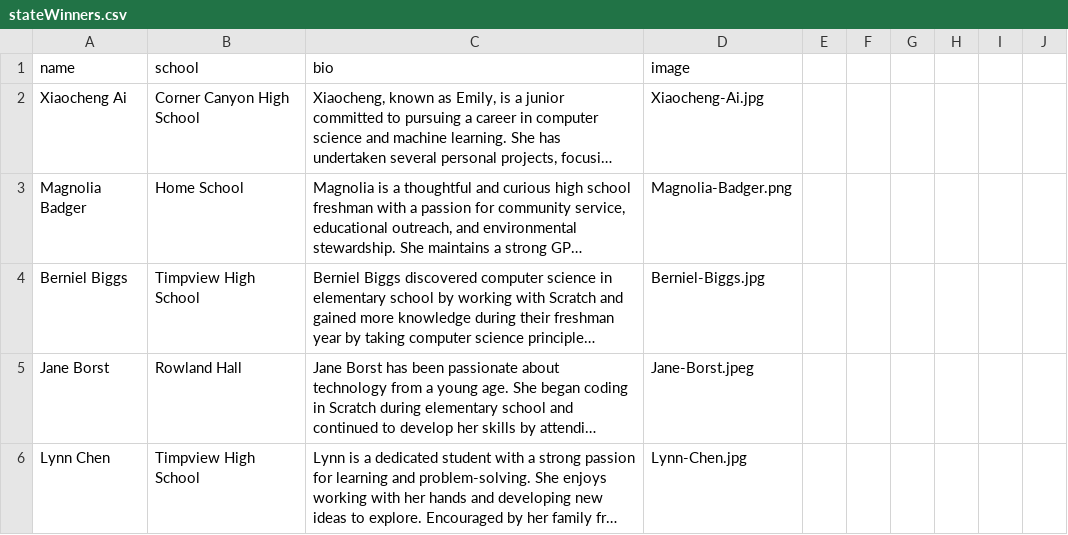
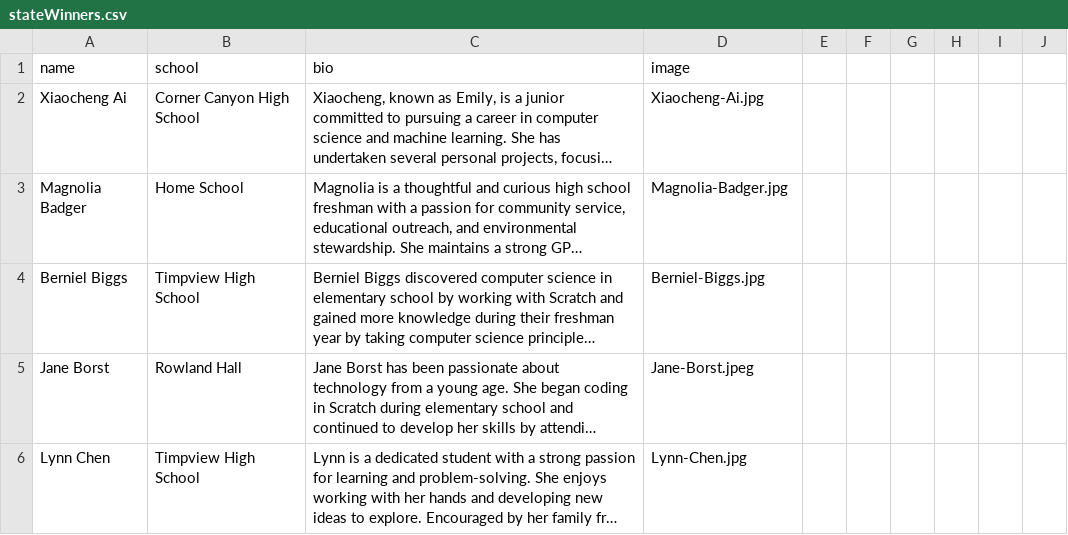
Before and after one commit to MargretP/NCWIT_AiC, a CSV file: affiliate_data/stateWinners.csv, drawn as a sheet; only a part is shown; long unchanged cells end in …; the diff names each change by its address in the sheet, - before the commit and + after, or states it on an @@ line.

Commit message:
Update stateWinners.csv

```diff
--- a/affiliate_data/stateWinners.csv
+++ b/affiliate_data/stateWinners.csv
-D3 (image): Magnolia-Badger.png
+D3 (image): Magnolia-Badger.jpg
```
